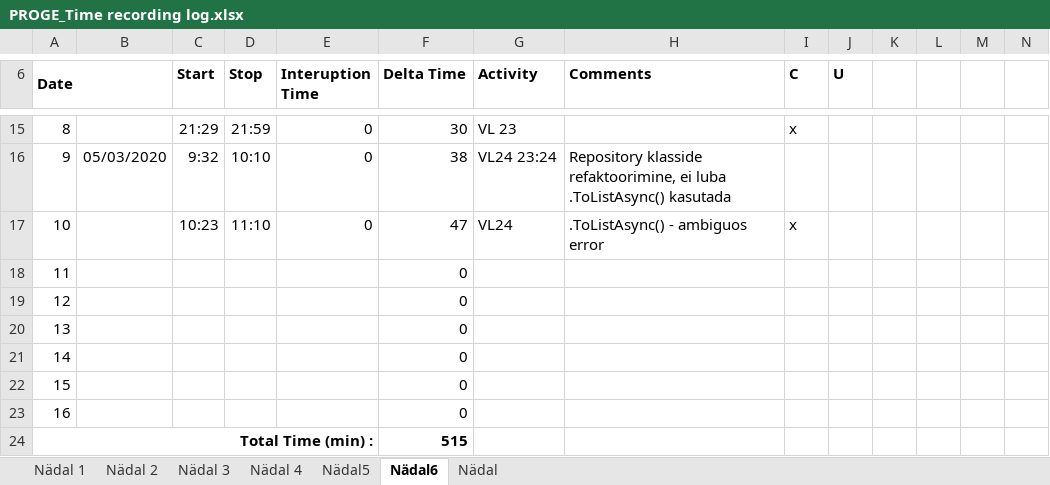
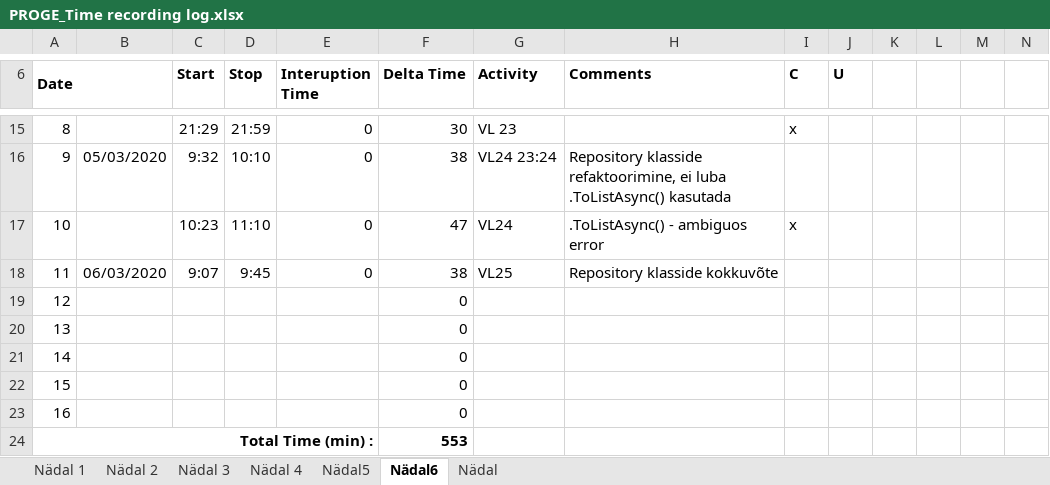
Before and after one commit to AnnabelMa/Kodutood, an Excel workbook: PROGE_Time recording log.xlsx, sheet Nädal6, drawn as a sheet; only a part is shown, gaps mark what is left out; values as stored, in another font and other column widths than the file's, no borders; the diff names each change by its address in the sheet, - before the commit and + after, or states it on an @@ line.

```diff
--- a/PROGE_Time recording log.xlsx (sheet Nädal6)
+++ b/PROGE_Time recording log.xlsx (sheet Nädal6)
-B18: (empty)
+B18: 06/03/2020
-C18 (Start): (empty)
+C18 (Start): 9:07
-D18 (Stop): (empty)
+D18 (Stop): 9:45
-E18 (Interuption Time): (empty)
+E18 (Interuption Time): 0
-F18 (Delta Time): 0
+F18 (Delta Time): 38
-G18 (Activity): (empty)
+G18 (Activity): VL25
-H18 (Comments): (empty)
+H18 (Comments): Repository klasside kokkuvõte
-F24 (Delta Time): 515
+F24 (Delta Time): 553
```
Also changed, not shown: 6 other files.
